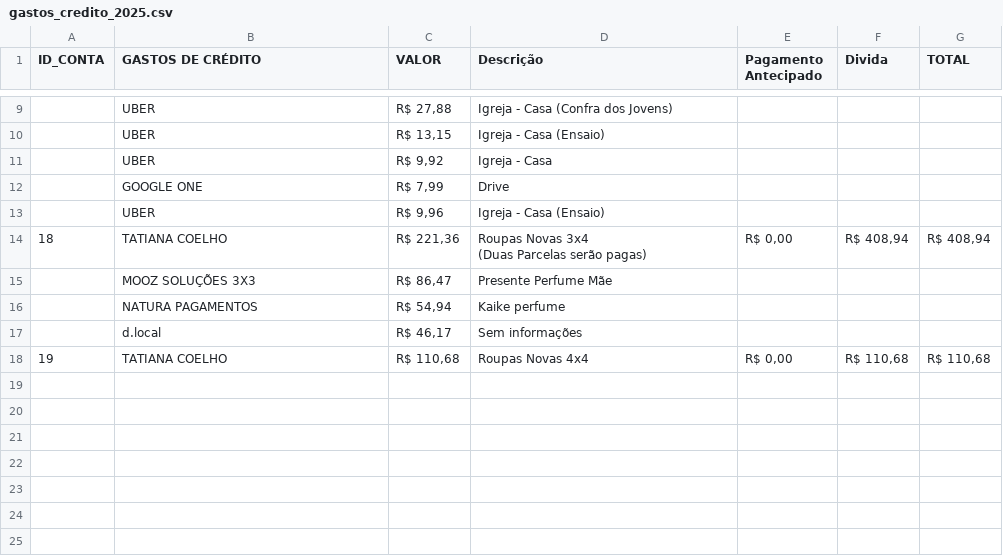
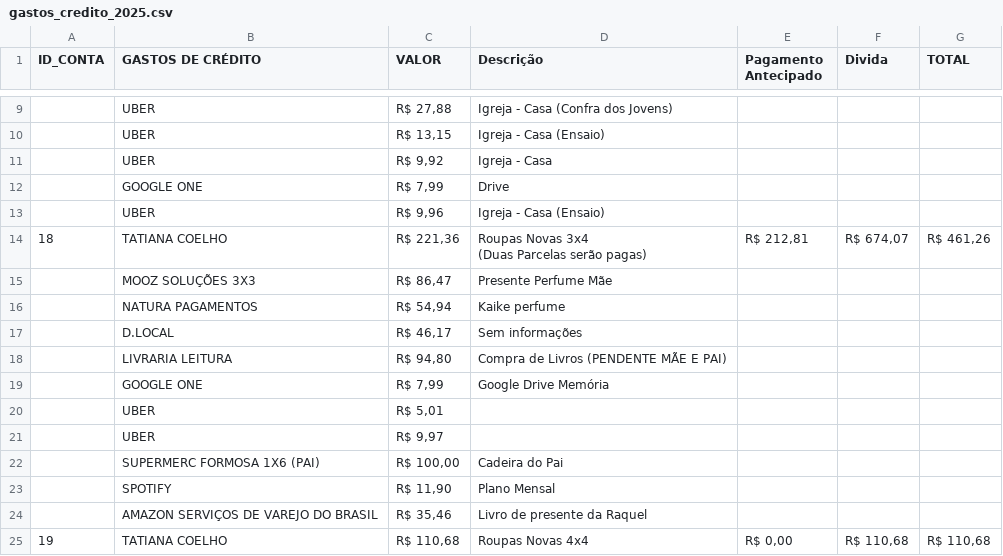
Before and after one commit to DiogoMEng/projetos-powerbi, a CSV file: gestorDespesas/data/gastos_credito_2025.csv, drawn as a sheet; only a part is shown, gaps mark what is left out.

```diff
--- a/gestorDespesas/data/gastos_credito_2025.csv
+++ b/gestorDespesas/data/gastos_credito_2025.csv
@@ -13,7 +13,14 @@ ID_CONTA,GASTOS DE CRÉDITO,VALOR,Descrição,Pagamento Antecipado,Divida,TOTAL
 ,UBER,"R$ 9,96",Igreja - Casa (Ensaio),,,
-18,TATIANA COELHO,"R$ 221,36","Roupas Novas 3x4
-(Duas Parcelas serão pagas)","R$ 0,00","R$ 408,94","R$ 408,94"
+18,TATIANA COELHO,"R$ 221,36","Roupas Novas 3x4
+(Duas Parcelas serão pagas)","R$ 212,81","R$ 674,07","R$ 461,26"
 ,MOOZ SOLUÇÕES 3X3,"R$ 86,47",Presente Perfume Mãe,,,
 ,NATURA PAGAMENTOS,"R$ 54,94",Kaike perfume,,,
-,d.local,"R$ 46,17",Sem informações,,,
+,D.LOCAL,"R$ 46,17",Sem informações,,,
+,LIVRARIA LEITURA,"R$ 94,80",Compra de Livros (PENDENTE MÃE E PAI),,,
+,GOOGLE ONE,"R$ 7,99",Google Drive Memória,,,
+,UBER,"R$ 5,01",,,,
+,UBER,"R$ 9,97",,,,
+,SUPERMERC FORMOSA  1X6 (PAI),"R$ 100,00",Cadeira do Pai,,,
+,SPOTIFY,"R$ 11,90",Plano Mensal,,,
+,AMAZON SERVIÇOS DE VAREJO DO BRASIL,"R$ 35,46",Livro de presente da Raquel,,,
 19,TATIANA COELHO,"R$ 110,68",Roupas Novas 4x4,"R$ 0,00","R$ 110,68","R$ 110,68"
```
Also changed, not shown: gestorDespesas/data/despesas_finais.csv, 12 other files.
